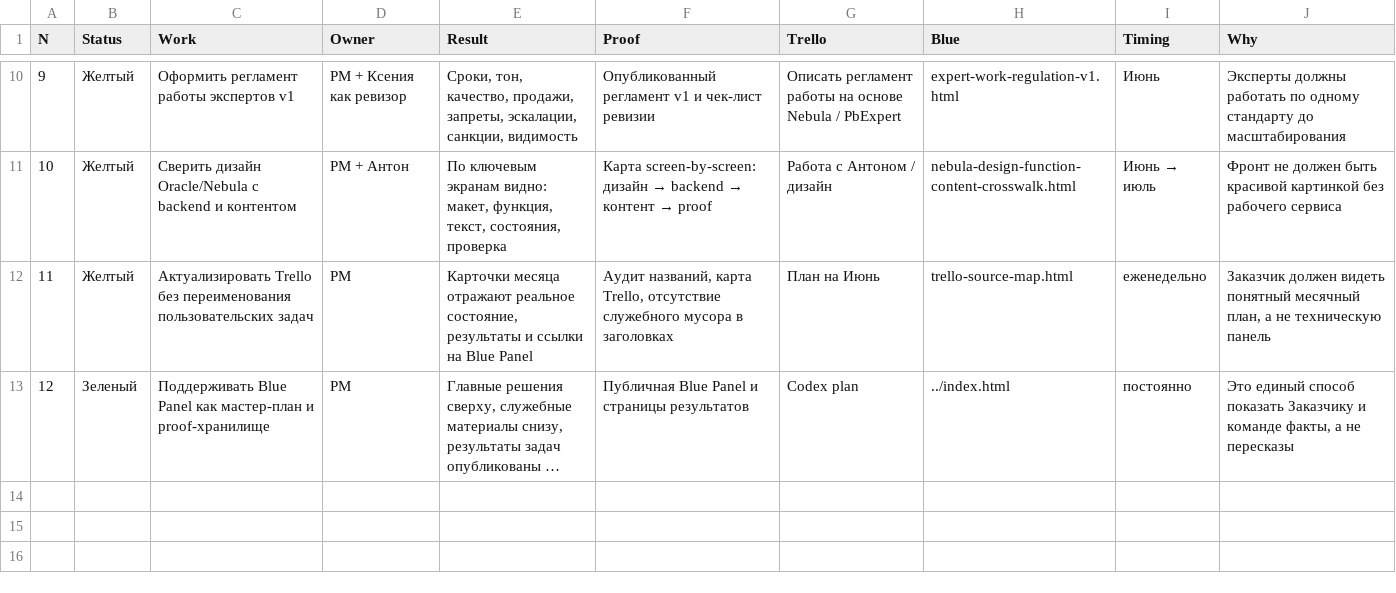
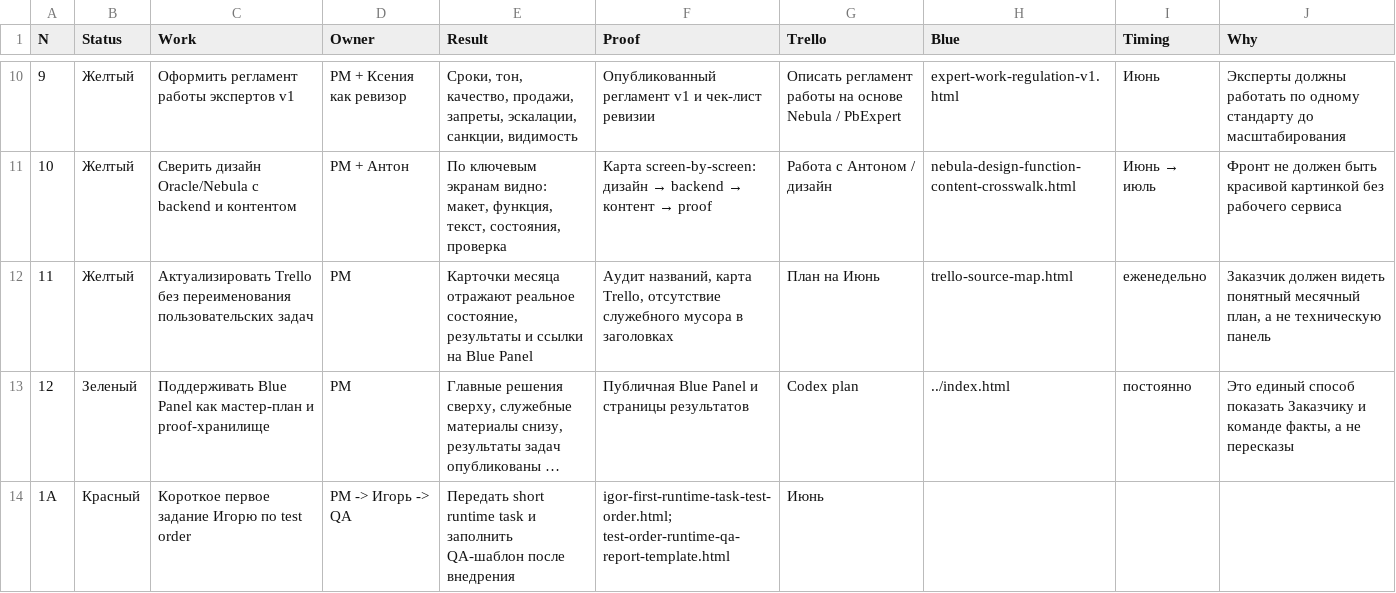
Before and after one commit to cutthreat/confideline, a CSV file: web/blue-panel/docs/artifacts/TEAM_ACTION_QUEUE_2026_06_04.csv, drawn as a sheet; only a part is shown, gaps mark what is left out; long unchanged cells end in …; the diff names each change by its address in the sheet, - before the commit and + after, or states it on an @@ line.

Commit message:
Align team queue with first runtime task

```diff
--- a/web/blue-panel/docs/artifacts/TEAM_ACTION_QUEUE_2026_06_04.csv
+++ b/web/blue-panel/docs/artifacts/TEAM_ACTION_QUEUE_2026_06_04.csv
+row 14: 1A | Красный | Короткое первое задание Игорю по test order | PM -> Игорь -> QA | Передать short runtime task и заполнить QA-шаблон после внедрения | igor-first-runtime-task-test-order.html; test-order-runtime-qa-report-template.html | Июнь
```
Also changed, not shown: 3 other files.
